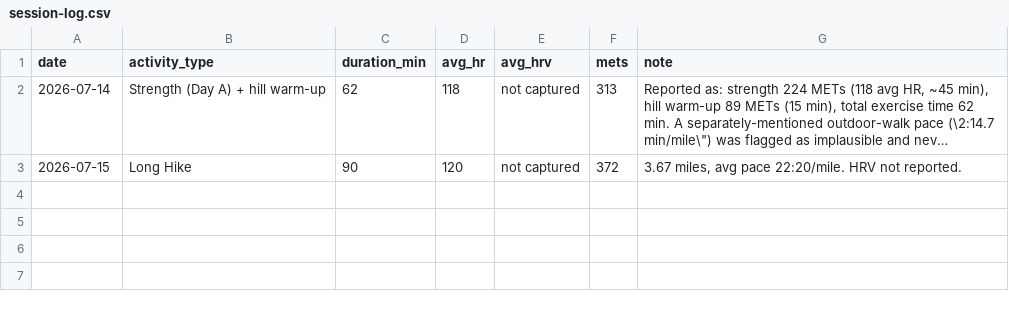
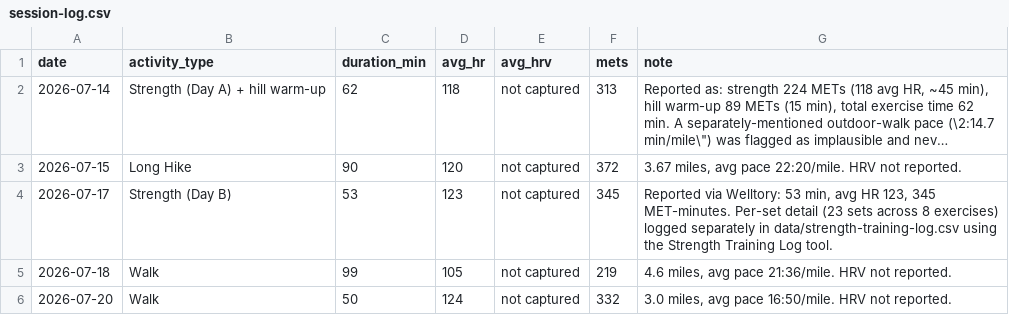
Before and after one commit to Synnovatia/Synnovatia-AIOS, a CSV file: personal/workout-logs/session-log.csv, drawn as a sheet; long unchanged cells end in …; the diff names each change by its address in the sheet, - before the commit and + after, or states it on an @@ line.

```diff
--- a/personal/workout-logs/session-log.csv
+++ b/personal/workout-logs/session-log.csv
+row 4: 2026-07-17 | Strength (Day B) | 53 | 123 | not captured | 345 | Reported via Welltory: 53 min, avg HR 123, 345 MET-minutes. Per-set detail (23 sets across 8 exercises) logged separately in data/strength-training-log.csv using the Strength Training Log tool.
+row 5: 2026-07-18 | Walk | 99 | 105 | not captured | 219 | 4.6 miles, avg pace 21:36/mile. HRV not reported.
+row 6: 2026-07-20 | Walk | 50 | 124 | not captured | 332 | 3.0 miles, avg pace 16:50/mile. HRV not reported.
```
Also changed, not shown: client-reengagement/data/due_now.csv, 15 other files.
